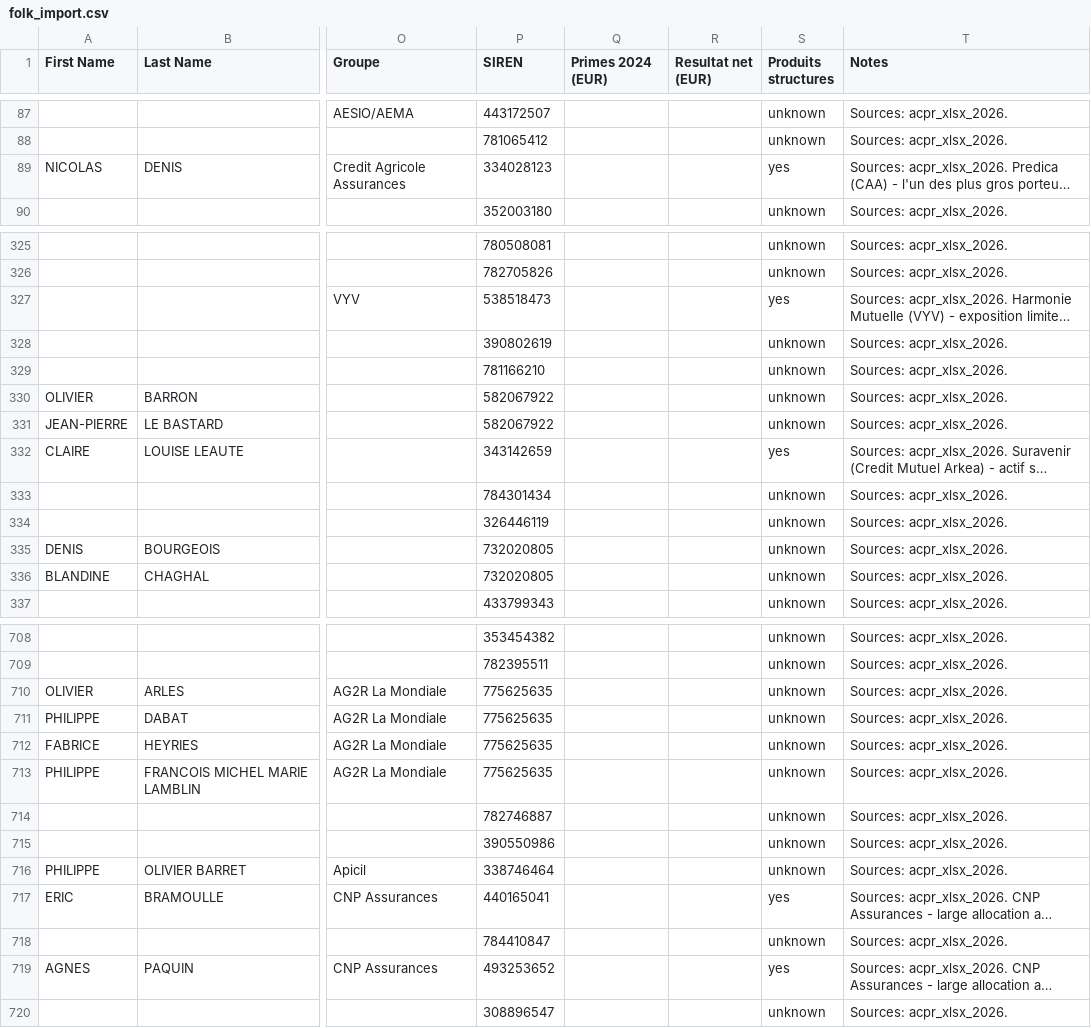
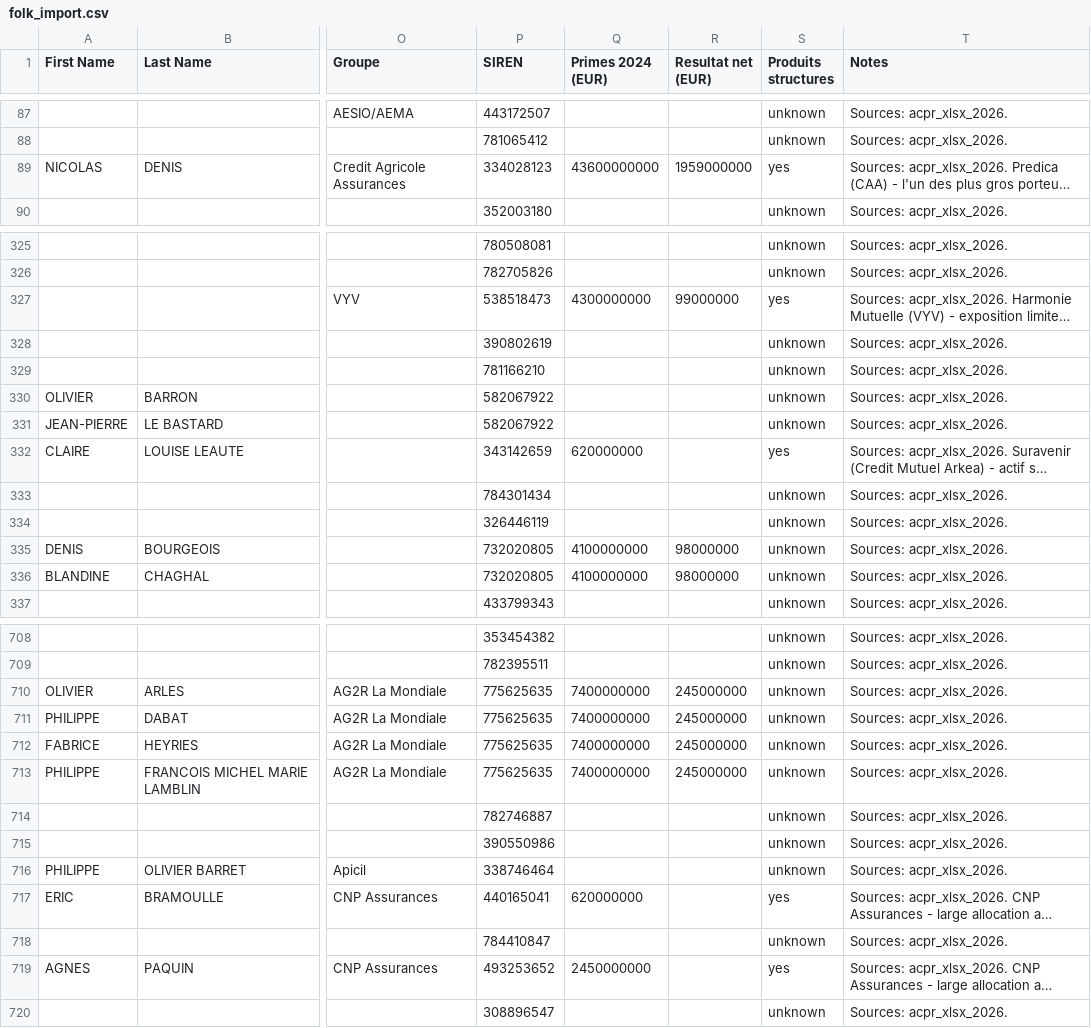
Before and after one commit to lsebah/mutuelles-monitor, a CSV file: docs/data/folk_import.csv, drawn as a sheet; only a part is shown, gaps mark what is left out; long unchanged cells end in …; the diff covers the shown part only; the diff names each change by its address in the sheet, - before the commit and + after, or states it on an @@ line.

Commit message:
Financials seed: 74 entities with primes + resultat net 2024 (AXA, SwissLife, Abeille, BPCE, SCOR, Covea subs, MAIF, ACM, etc.)

```diff
--- a/docs/data/folk_import.csv
+++ b/docs/data/folk_import.csv
-Q89 (Primes 2024 (EUR)): (empty)
+Q89 (Primes 2024 (EUR)): 43600000000
-R89 (Resultat net (EUR)): (empty)
+R89 (Resultat net (EUR)): 1959000000
-Q327 (Primes 2024 (EUR)): (empty)
+Q327 (Primes 2024 (EUR)): 4300000000
-R327 (Resultat net (EUR)): (empty)
+R327 (Resultat net (EUR)): 99000000
-Q332 (Primes 2024 (EUR)): (empty)
+Q332 (Primes 2024 (EUR)): 620000000
-Q335:Q336 (Primes 2024 (EUR)): (empty)
+Q335:Q336 (Primes 2024 (EUR)): 4100000000
-R335:R336 (Resultat net (EUR)): (empty)
+R335:R336 (Resultat net (EUR)): 98000000
-Q710:Q713 (Primes 2024 (EUR)): (empty)
+Q710:Q713 (Primes 2024 (EUR)): 7400000000
-R710:R713 (Resultat net (EUR)): (empty)
+R710:R713 (Resultat net (EUR)): 245000000
-Q717 (Primes 2024 (EUR)): (empty)
+Q717 (Primes 2024 (EUR)): 620000000
-Q719 (Primes 2024 (EUR)): (empty)
+Q719 (Primes 2024 (EUR)): 2450000000
```
Also changed, not shown: 137 edited cells elsewhere in this file, 3 other files.
